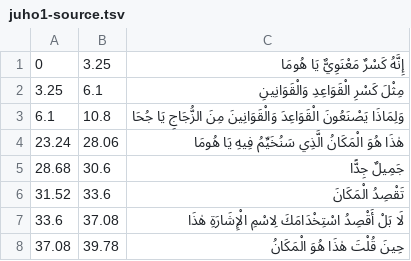
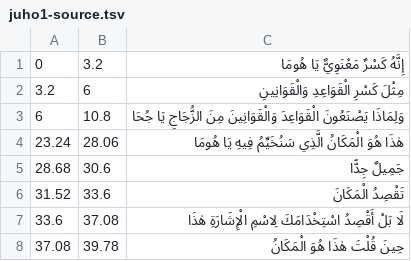
Before and after one commit to Umidjon1990/TUBE-MENTOR, a TSV file: server/curated/juho1-source.tsv, drawn as a sheet; only a part is shown; the diff covers the shown part only.

```diff
--- a/server/curated/juho1-source.tsv
+++ b/server/curated/juho1-source.tsv
@@ -1,4 +1,4 @@
-0	3.25	إِنَّهُ كَسْرٌ مَعْنَوِيٌّ يَا هُومَا
-3.25	6.1	مِثْلَ كَسْرِ الْقَوَاعِدِ وَالْقَوَانِينِ
-6.1	10.8	وَلِمَاذَا يَصْنَعُونَ الْقَوَاعِدَ وَالْقَوَانِينَ مِنَ الزُّجَاجِ يَا جُحَا
+0	3.2	إِنَّهُ كَسْرٌ مَعْنَوِيٌّ يَا هُومَا
+3.2	6	مِثْلَ كَسْرِ الْقَوَاعِدِ وَالْقَوَانِينِ
+6	10.8	وَلِمَاذَا يَصْنَعُونَ الْقَوَاعِدَ وَالْقَوَانِينَ مِنَ الزُّجَاجِ يَا جُحَا
 23.24	28.06	هٰذَا هُوَ الْمَكَانُ الَّذِي سَنُخَيِّمُ فِيهِ يَا هُومَا
```
Also changed, not shown: 8 added rows, 8 removed rows and 13 edited cells elsewhere in this file, 2 other files.
